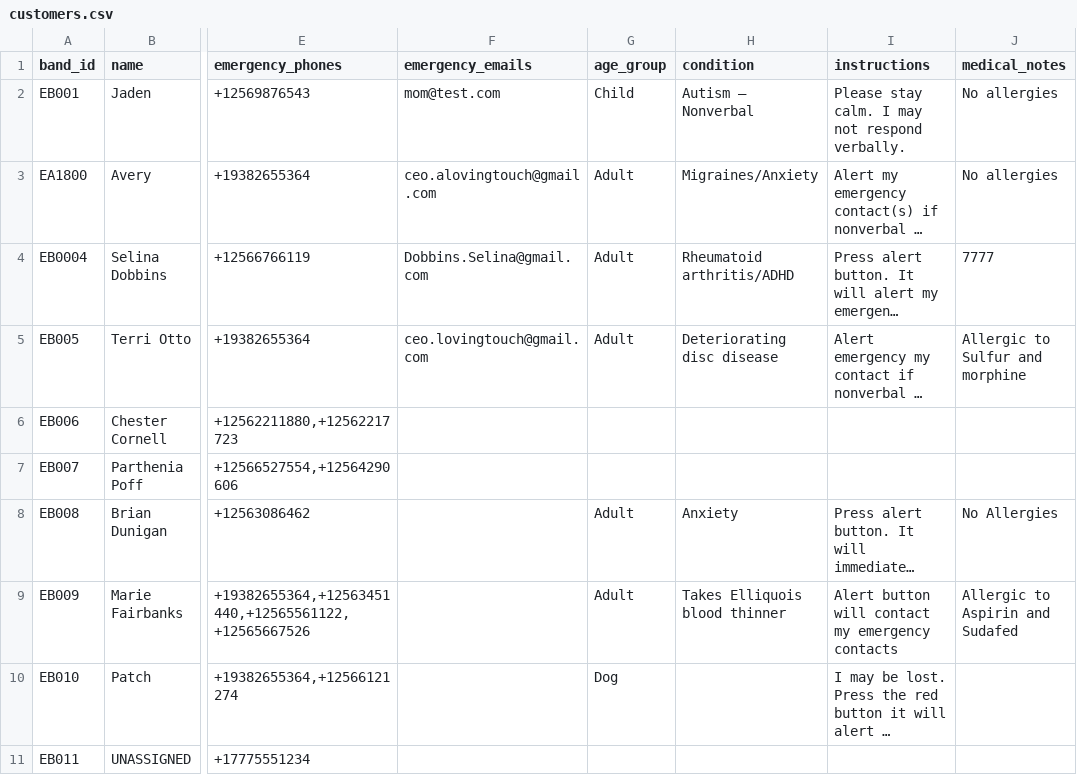
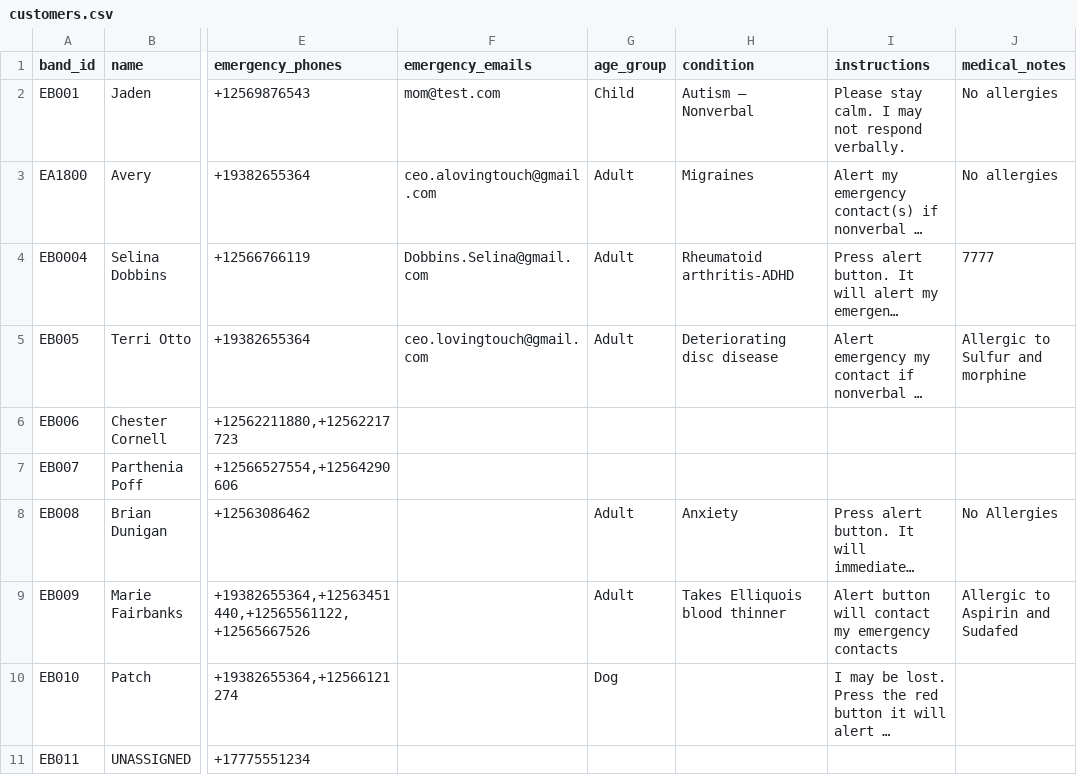
Before and after one commit to Ave4prezi/empowerbands, a CSV file: customers.csv, drawn as a sheet; only a part is shown, gaps mark what is left out; long unchanged cells end in …; the diff names each change by its address in the sheet, - before the commit and + after, or states it on an @@ line.

Commit message:
Revise customer records in customers.csv
Updated customer data with new entries and corrected formatting issues.

```diff
--- a/customers.csv
+++ b/customers.csv
-H3 (condition): Migraines/Anxiety
+H3 (condition): Migraines
-H4 (condition): Rheumatoid arthritis/ADHD
+H4 (condition): Rheumatoid arthritis-ADHD
```
